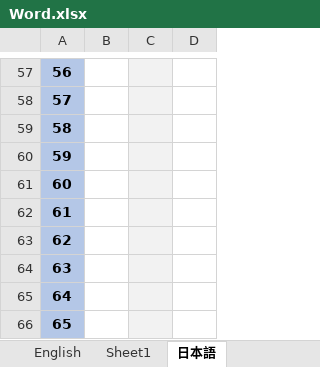
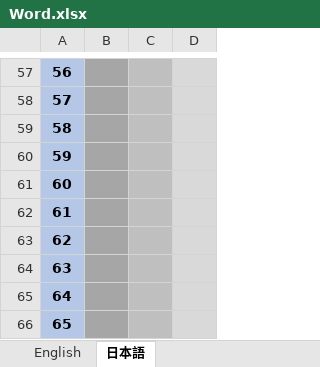
Before and after one commit to mosstanawat/Project1, an Excel workbook: Word.xlsx, sheet 日本語, drawn as a sheet; only a part is shown, gaps mark what is left out; values as stored, in another font and other column widths than the file's, no borders; the diff covers the shown part only; the diff names each change by its address in the sheet, - before the commit and + after, or states it on an @@ line.

```diff
--- a/Word.xlsx (sheet 日本語)
+++ b/Word.xlsx (sheet 日本語)
-sheet tab: Sheet1
-B57:B66 fill: none
+B57:B66 fill: #A6A6A6
-C57:C66 fill: #F2F2F2
+C57:C66 fill: #BFBFBF
-D57:D66 fill: none
+D57:D66 fill: #D9D9D9
```
Also changed, not shown: 1 added row, 1 removed row, 6 edited cells and cell formats elsewhere in this sheet, sheet English.
